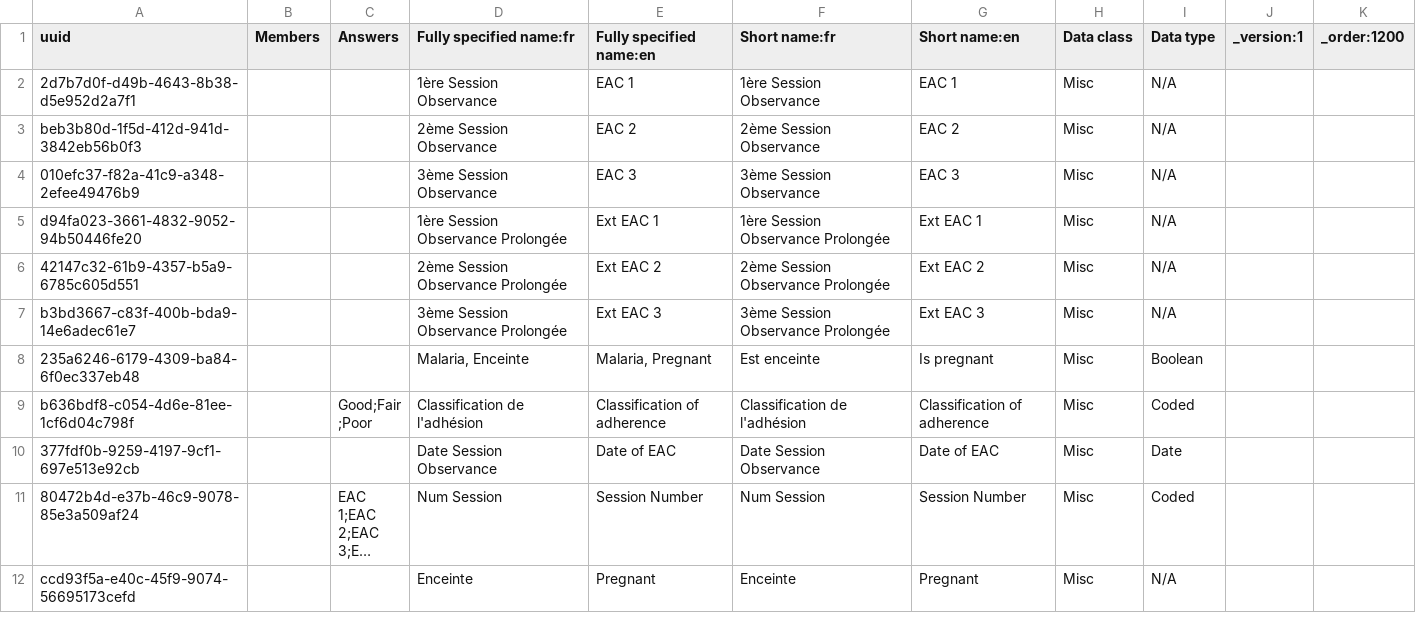
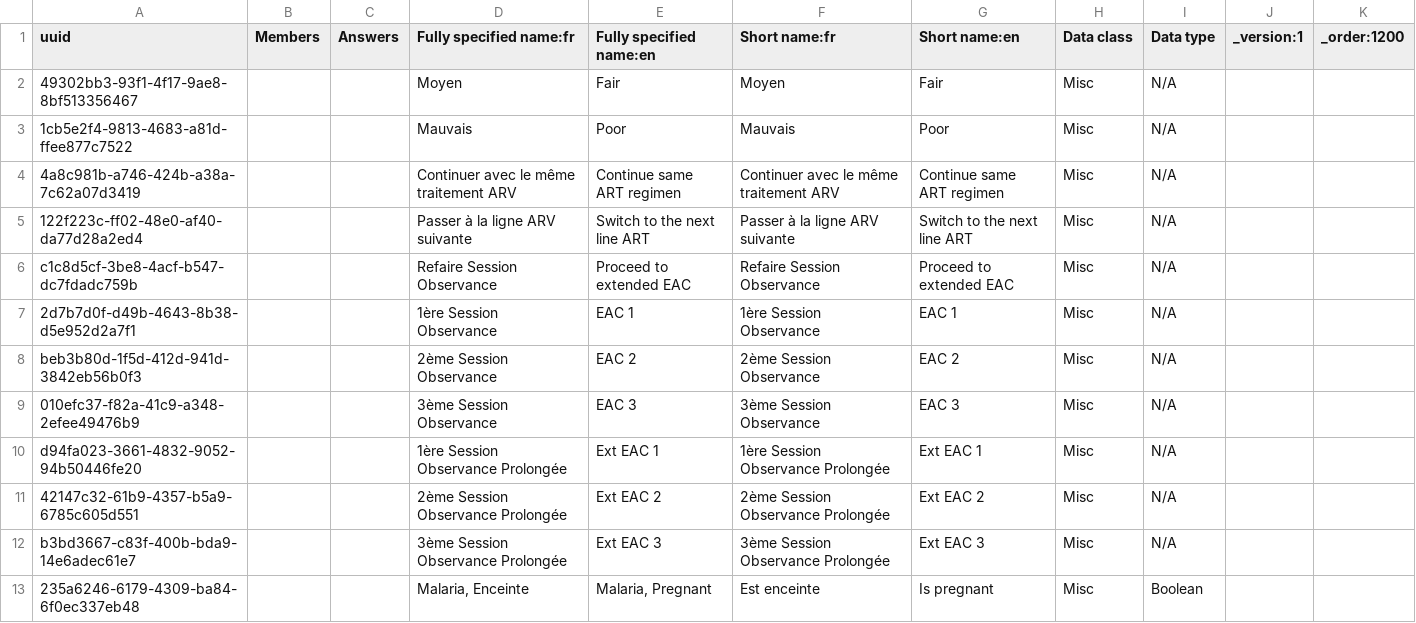
Before and after one commit to jembi/cameroon-bahmni-config, a CSV file: metadata/configuration/concepts/1281_EAC_form.csv, drawn as a sheet; only a part is shown; the shorter side is filled out with more unchanged rows; long unchanged cells end in ….

Commit message:
COM-916 Relocate concepts to fix dependency bugs A few concepts could not be created when starting from a clean database because of broken dependencies. This commit fixes this issue

```diff
--- a/metadata/configuration/concepts/1281_EAC_form.csv
+++ b/metadata/configuration/concepts/1281_EAC_form.csv
@@ -1,2 +1,7 @@
 uuid,Members,Answers,Fully specified name:fr,Fully specified name:en,Short name:fr,Short name:en,Data class,Data type,_version:1,_order:1200
+49302bb3-93f1-4f17-9ae8-8bf513356467,,,Moyen,Fair,Moyen,Fair,Misc,N/A,
+1cb5e2f4-9813-4683-a81d-ffee877c7522,,,Mauvais,Poor,Mauvais,Poor,Misc,N/A,
+4a8c981b-a746-424b-a38a-7c62a07d3419,,,Continuer avec le même traitement ARV,Continue same ART regimen,Continuer avec le même traitement ARV,Continue same ART regimen,Misc,N/A,
+122f223c-ff02-48e0-af40-da77d28a2ed4,,,Passer à la ligne ARV suivante,Switch to the next line ART,Passer à la ligne ARV suivante,Switch to the next line ART,Misc,N/A,
+c1c8d5cf-3be8-4acf-b547-dc7fdadc759b,,,Refaire Session Observance,Proceed to extended EAC,Refaire Session Observance,Proceed to extended EAC,Misc,N/A,
 2d7b7d0f-d49b-4643-8b38-d5e952d2a7f1,,,1ère Session Observance,EAC 1,1ère Session Observance,EAC 1,Misc,N/A,
```
Also changed, not shown: metadata/configuration/concepts/1280_TB_form.csv, metadata/configuration/concepts/1350_vl_eac_program.csv, 1 other file.
